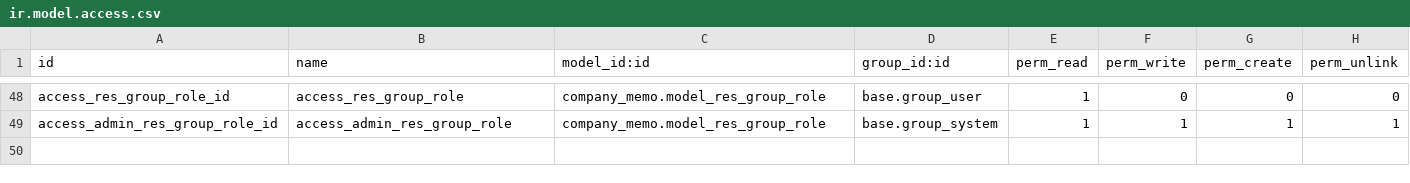
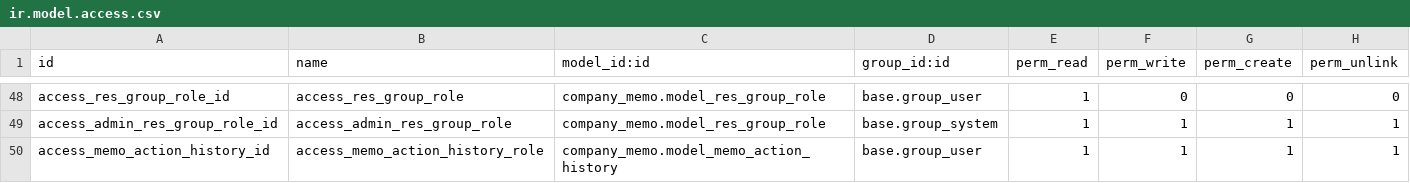
Before and after one commit to madux/EEDC_ERP, a CSV file: company_memo/security/ir.model.access.csv, drawn as a sheet; only a part is shown, gaps mark what is left out; the diff names each change by its address in the sheet, - before the commit and + after, or states it on an @@ line.

```diff
--- a/company_memo/security/ir.model.access.csv
+++ b/company_memo/security/ir.model.access.csv
+row 50: access_memo_action_history_id | access_memo_action_history_role | company_memo.model_memo_action_history | base.group_user | 1 | 1 | 1 | 1
```
Also changed, not shown: 13 other files.
